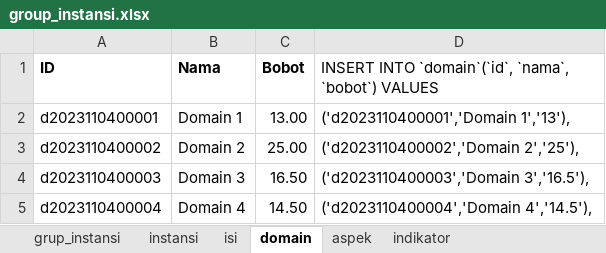
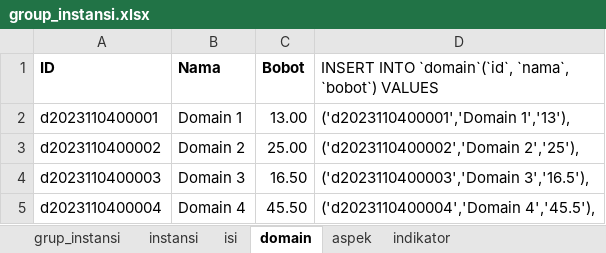
Before and after one commit to ferrysusanto275/ta_elaine, an Excel workbook: Data CSV/group_instansi.xlsx, sheet domain, drawn as a sheet; values as stored, in another font and other column widths than the file's, no borders; the diff names each change by its address in the sheet, - before the commit and + after, or states it on an @@ line.

```diff
--- a/Data CSV/group_instansi.xlsx (sheet domain)
+++ b/Data CSV/group_instansi.xlsx (sheet domain)
-C5 (Bobot): 14.50
+C5 (Bobot): 45.50
-D5: ('d2023110400004','Domain 4','14.5'),
+D5: ('d2023110400004','Domain 4','45.5'),
```
Also changed, not shown: 4 other files.
